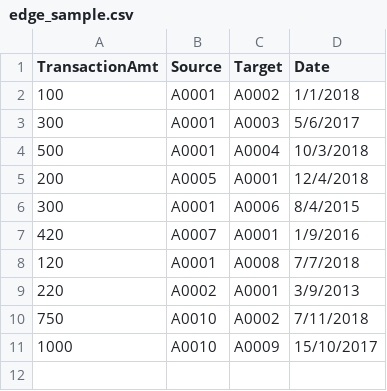
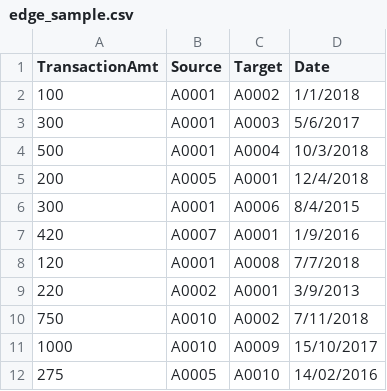
Before and after one commit to rcuevass/network-visualization, a CSV file: data/input/edge_sample.csv, drawn as a sheet.

Commit message:
adding new data point to edge dataset

```diff
--- a/data/input/edge_sample.csv
+++ b/data/input/edge_sample.csv
@@ -11 +11,2 @@
 1000,A0010,A0009,15/10/2017
+275,A0005,A0010,14/02/2016
```
